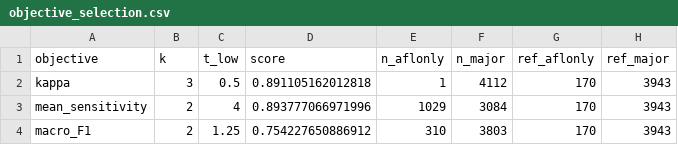
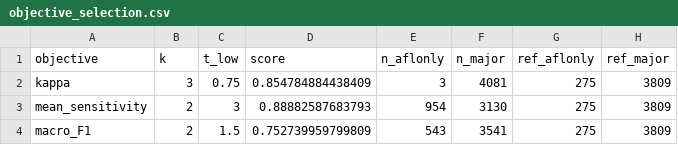
Before and after one commit to peter4244/esi-2026-manuscript, a CSV file: ctfree/assets/objective_selection.csv, drawn as a sheet.

```diff
--- a/ctfree/assets/objective_selection.csv
+++ b/ctfree/assets/objective_selection.csv
@@ -1,4 +1,4 @@
 "objective","k","t_low","score","n_aflonly","n_major","ref_aflonly","ref_major"
-"kappa",3,0.5,0.891105162012818,1,4112,170,3943
-"mean_sensitivity",2,4,0.893777066971996,1029,3084,170,3943
-"macro_F1",2,1.25,0.754227650886912,310,3803,170,3943
+"kappa",3,0.75,0.854784884438409,3,4081,275,3809
+"mean_sensitivity",2,3,0.88882587683793,954,3130,275,3809
+"macro_F1",2,1.5,0.752739959799809,543,3541,275,3809
```
Also changed, not shown: ctfree/assets/VERIFICATION.csv, ctfree/assets/cv_schema_fits.csv, 22 other files.
